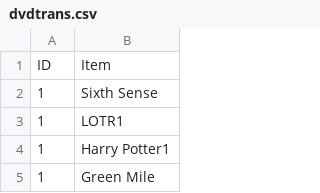
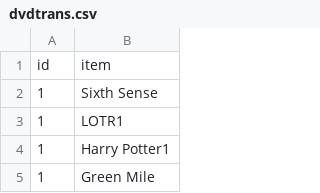
Before and after one commit to anusii/edsight, a CSV file: basket/dvdtrans.csv, drawn as a sheet; only a part is shown; removed rows and columns are numbered as before the commit, all else as after; the diff names each change by its address in the sheet, - before the commit and + after, or states it on an @@ line.

Commit message:
Lowercase column names

```diff
--- a/basket/dvdtrans.csv
+++ b/basket/dvdtrans.csv
-row 1: ID | Item
+row 1: id | item
```
